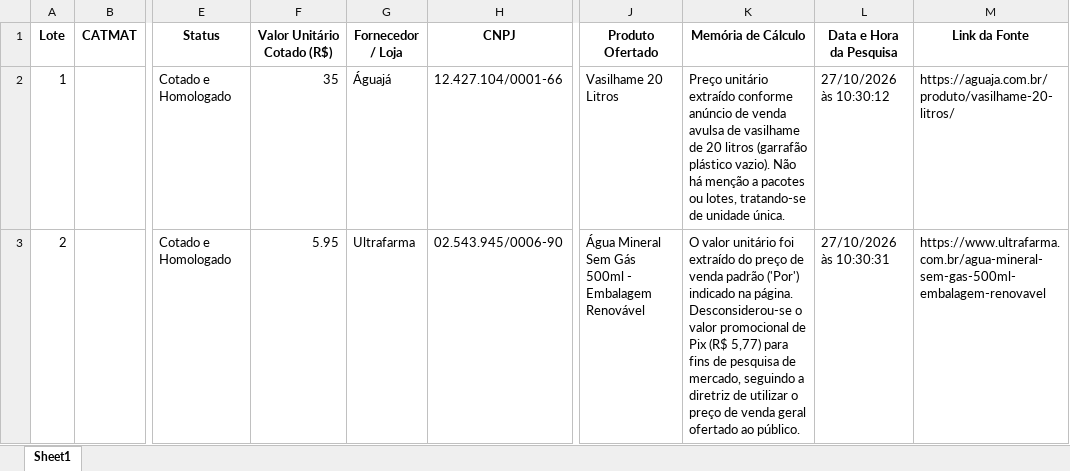
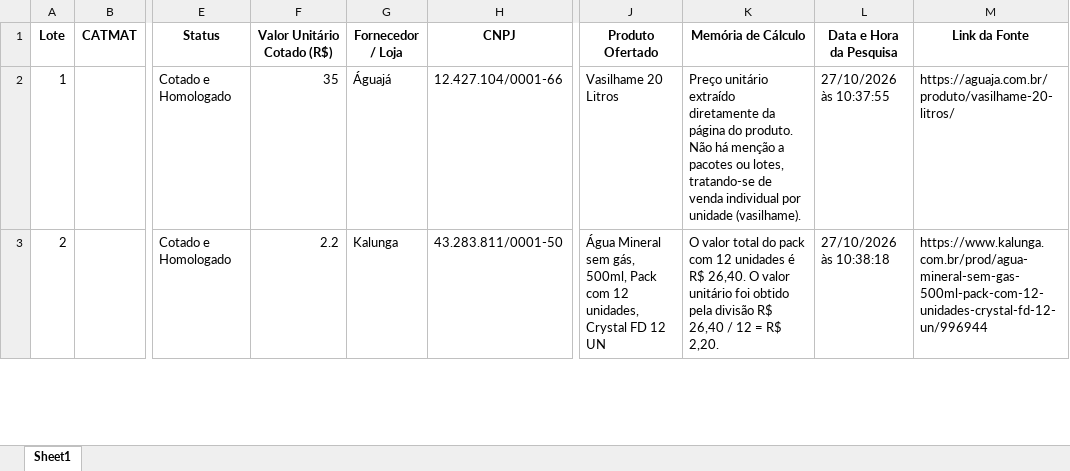
Before and after one commit to migueldepaivamuniz-art/A-PREG-O-SRP-CONSTRU--O-ELETRICA, an Excel workbook: cotacoes_pesquisa_mercado.xlsx, sheet Sheet1, drawn as a sheet; only a part is shown, gaps mark what is left out; values as stored, in another font and other column widths than the file's, no borders; the diff covers the shown part only; the diff names each change by its address in the sheet, - before the commit and + after, or states it on an @@ line.

```diff
--- a/cotacoes_pesquisa_mercado.xlsx (sheet Sheet1)
+++ b/cotacoes_pesquisa_mercado.xlsx (sheet Sheet1)
-K2 (Memória de Cálculo): …unitário extraído conforme anúncio de venda avulsa de vasilhame de 20 litros (garrafão plástico vazio). Não há menção a pacotes ou lotes, tratando-se de unidade única.
+K2 (Memória de Cálculo): …unitário extraído diretamente da página do produto. Não há menção a pacotes ou lotes, tratando-se de venda individual por unidade (vasilhame).
-L2 (Data e Hora da Pesquisa): 27/10/2026 às 10:30:12
+L2 (Data e Hora da Pesquisa): 27/10/2026 às 10:37:55
-F3 (Valor Unitário Cotado (R$)): 5.95
+F3 (Valor Unitário Cotado (R$)): 2.2
-G3 (Fornecedor / Loja): Ultrafarma
+G3 (Fornecedor / Loja): Kalunga
-H3 (CNPJ): 02.543.945/0006-90
+H3 (CNPJ): 43.283.811/0001-50
-J3 (Produto Ofertado): Água Mineral Sem Gás 500ml - Embalagem Renovável
+J3 (Produto Ofertado): Água Mineral sem gás, 500ml, Pack com 12 unidades, Crystal FD 12 UN
-K3 (Memória de Cálculo): O valor unitário foi extraído do preço de venda padrão ('Por') indicado na página. Desconsiderou-se o valor promocional de Pix (R$ 5,77) para fins de pesquisa de mercado, seguindo a diretriz de utilizar o preço de venda geral ofertado ao público.
+K3 (Memória de Cálculo): O valor total do pack com 12 unidades é R$ 26,40. O valor unitário foi obtido pela divisão R$ 26,40 / 12 = R$ 2,20.
-L3 (Data e Hora da Pesquisa): 27/10/2026 às 10:30:31
+L3 (Data e Hora da Pesquisa): 27/10/2026 às 10:38:18
-M3 (Link da Fonte): https://www.ultrafarma.com.br/agua-mineral-sem-gas-500ml-embalagem-renovavel
+M3 (Link da Fonte): https://www.kalunga.com.br/prod/agua-mineral-sem-gas-500ml-pack-com-12-unidades-crystal-fd-12-un/996944
```
Also changed, not shown: 1 removed row and 16 edited cells elsewhere in this sheet, planilha_itens_ativa.xlsx, 10 other files.
